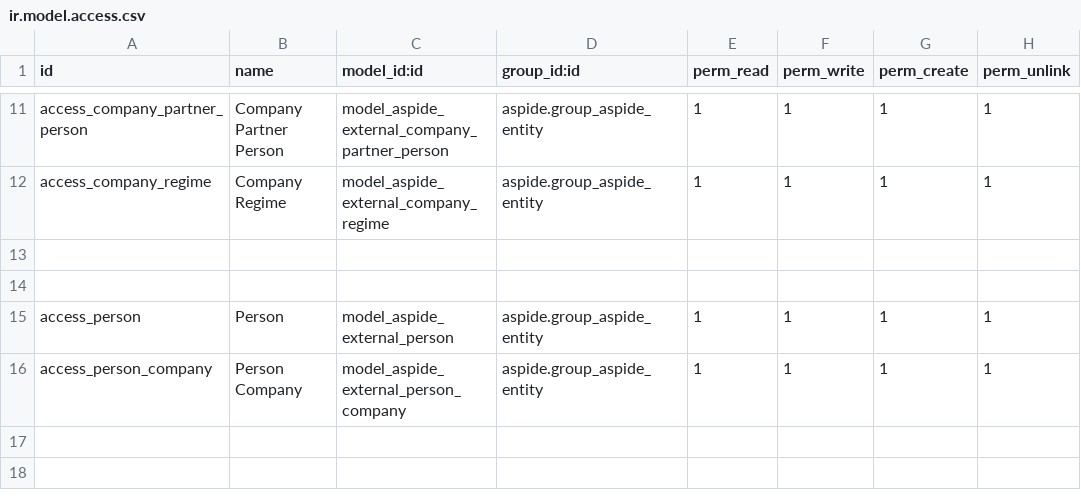
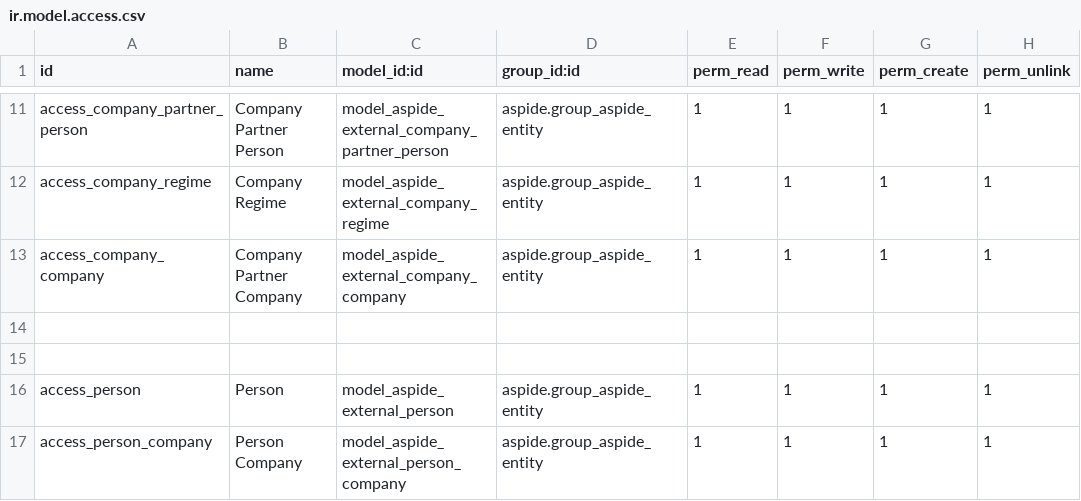
Before and after one commit to fnegrini/aspide_odoo, a CSV file: aspide/security/ir.model.access.csv, drawn as a sheet; only a part is shown, gaps mark what is left out.

```diff
--- a/aspide/security/ir.model.access.csv
+++ b/aspide/security/ir.model.access.csv
@@ -12,2 +12,3 @@ access_company_partner_person,Company Partner Person,model_aspide_external_compa
 access_company_regime,Company Regime,model_aspide_external_company_regime,aspide.group_aspide_entity,1,1,1,1
+access_company_company,Company Partner Company,model_aspide_external_company_company,aspide.group_aspide_entity,1,1,1,1
 
```
Also changed, not shown: 7 other files.
